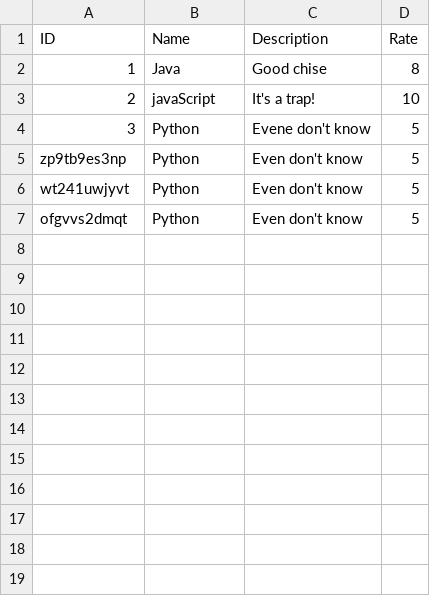
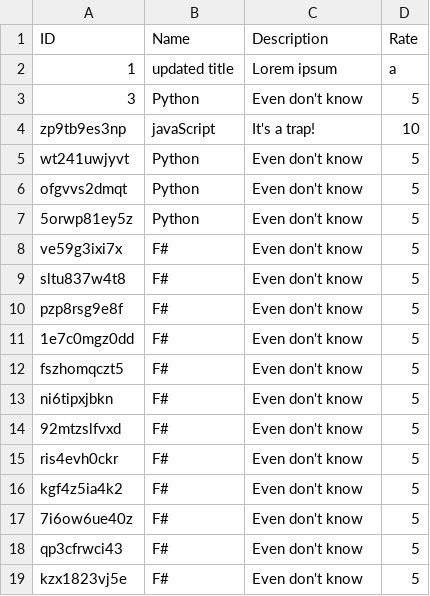
Before and after one commit to valeriygl/CSV-Practice, a CSV file: user.csv, drawn as a sheet.

```diff
--- a/user.csv
+++ b/user.csv
@@ -1,7 +1,19 @@
 ID,Name,Description,Rate
-1,Java,Good chise,8
-2,javaScript,It's a trap!,10
-3,Python,Evene don't know,5
-zp9tb9es3np,Python,Even don't know,5
+1,updated title,Lorem ipsum,a
+3,Python,Even don't know,5
+zp9tb9es3np,javaScript,It's a trap!,10
 wt241uwjyvt,Python,Even don't know,5
 ofgvvs2dmqt,Python,Even don't know,5
+5orwp81ey5z,Python,Even don't know,5
+ve59g3ixi7x,F#,Even don't know,5
+sltu837w4t8,F#,Even don't know,5
+pzp8rsg9e8f,F#,Even don't know,5
+1e7c0mgz0dd,F#,Even don't know,5
+fszhomqczt5,F#,Even don't know,5
+ni6tipxjbkn,F#,Even don't know,5
+92mtzslfvxd,F#,Even don't know,5
+ris4evh0ckr,F#,Even don't know,5
+kgf4z5ia4k2,F#,Even don't know,5
+7i6ow6ue40z,F#,Even don't know,5
+qp3cfrwci43,F#,Even don't know,5
+kzx1823vj5e,F#,Even don't know,5
```
Also changed, not shown: 38 other files.
